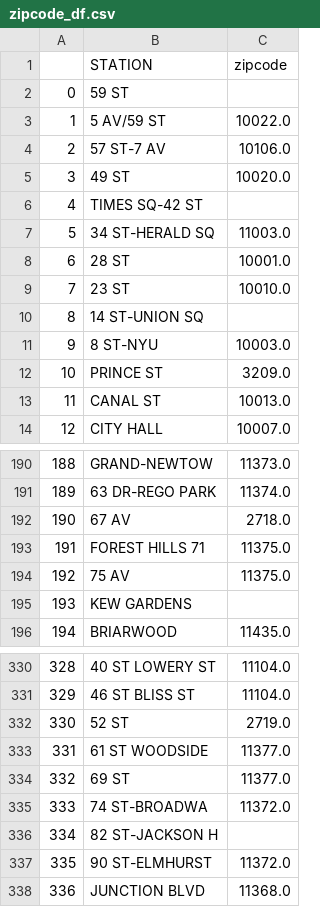
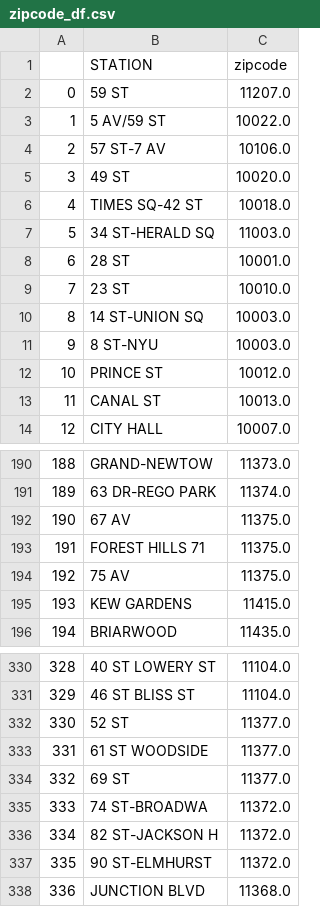
Before and after one commit to pmin91/DS_projects, a CSV file: Project1/zipcode_df.csv, drawn as a sheet; only a part is shown, gaps mark what is left out; the diff covers the shown part only.

Commit message:
filled in zipcode_df.csv missing values

```diff
--- a/Project1/zipcode_df.csv
+++ b/Project1/zipcode_df.csv
@@ -1,3 +1,3 @@
 ,STATION,zipcode
-0,59 ST,
+0,59 ST,11207.0
 1,5 AV/59 ST,10022.0
@@ -5,3 +5,3 @@
 3,49 ST,10020.0
-4,TIMES SQ-42 ST,
+4,TIMES SQ-42 ST,10018.0
 5,34 ST-HERALD SQ,11003.0
@@ -9,5 +9,5 @@
 7,23 ST,10010.0
-8,14 ST-UNION SQ,
+8,14 ST-UNION SQ,10003.0
 9,8 ST-NYU,10003.0
-10,PRINCE ST,3209.0
+10,PRINCE ST,10012.0
 11,CANAL ST,10013.0
@@ -191,6 +191,6 @@
 189,63 DR-REGO PARK,11374.0
-190,67 AV,2718.0
+190,67 AV,11375.0
 191,FOREST HILLS 71,11375.0
 192,75 AV,11375.0
-193,KEW GARDENS,
+193,KEW GARDENS,11415.0
 194,BRIARWOOD,11435.0
@@ -331,3 +331,3 @@
 329,46 ST BLISS ST,11104.0
-330,52 ST,2719.0
+330,52 ST,11377.0
 331,61 ST WOODSIDE,11377.0
@@ -335,3 +335,3 @@
 333,74 ST-BROADWA,11372.0
-334,82 ST-JACKSON H,
+334,82 ST-JACKSON H,11372.0
 335,90 ST-ELMHURST,11372.0
```
Also changed, not shown: 14 edited cells elsewhere in this file, 1 other file.
